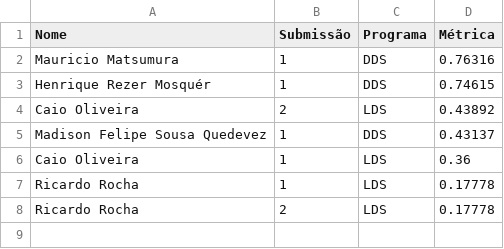
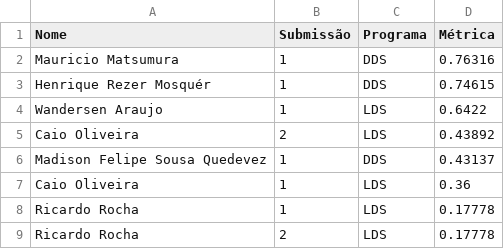
Before and after one commit to gitflai/ranking, a CSV file: submissoes.csv, drawn as a sheet; the diff names each change by its address in the sheet, - before the commit and + after, or states it on an @@ line.

```diff
--- a/submissoes.csv
+++ b/submissoes.csv
+row 4: Wandersen Araujo | 1 | LDS | 0.6422
```
Also changed, not shown: ranking.csv.
